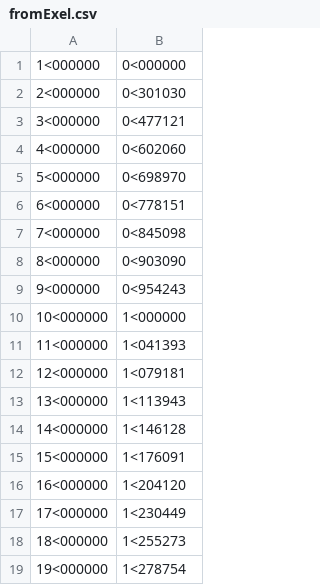
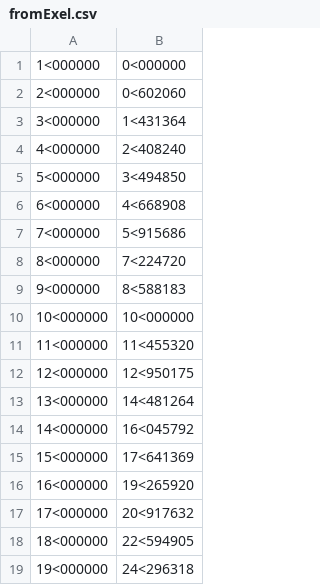
Before and after one commit to NebovarenkovStepan/Lab, a CSV file: 3/fromExel.csv, drawn as a sheet.

```diff
--- a/3/fromExel.csv
+++ b/3/fromExel.csv
@@ -1,19 +1,19 @@
 1<000000;0<000000
-2<000000;0<301030
-3<000000;0<477121
-4<000000;0<602060
-5<000000;0<698970
-6<000000;0<778151
-7<000000;0<845098
-8<000000;0<903090
-9<000000;0<954243
-10<000000;1<000000
-11<000000;1<041393
-12<000000;1<079181
-13<000000;1<113943
-14<000000;1<146128
-15<000000;1<176091
-16<000000;1<204120
-17<000000;1<230449
-18<000000;1<255273
-19<000000;1<278754
+2<000000;0<602060
+3<000000;1<431364
+4<000000;2<408240
+5<000000;3<494850
+6<000000;4<668908
+7<000000;5<915686
+8<000000;7<224720
+9<000000;8<588183
+10<000000;10<000000
+11<000000;11<455320
+12<000000;12<950175
+13<000000;14<481264
+14<000000;16<045792
+15<000000;17<641369
+16<000000;19<265920
+17<000000;20<917632
+18<000000;22<594905
+19<000000;24<296318
```
Also changed, not shown: 5 other files.
